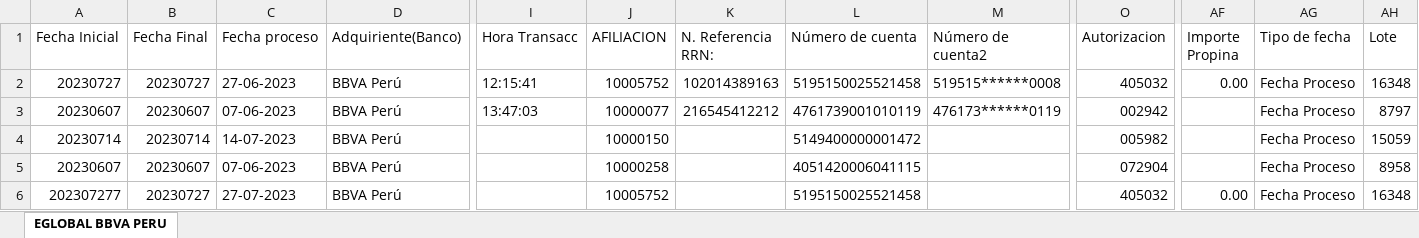
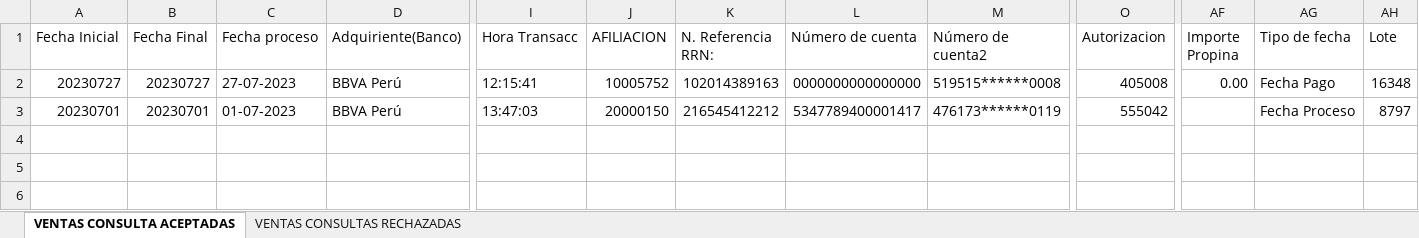
Before and after one commit to Icf22/EbinLatam, an Excel workbook: resources/insumoModuloVentas.xlsx, sheet VENTAS CONSULTA ACEPTADAS, drawn as a sheet; only a part is shown, gaps mark what is left out; values as stored, in another font and other column widths than the file's, no cell formats; rows hold the shown columns only; the diff names each change by its address in the sheet, - before the commit and + after, or states it on an @@ line.

Commit message:
Flujos Simple Consultas Aceptadas y rechazadas

```diff
--- a/resources/insumoModuloVentas.xlsx (sheet VENTAS CONSULTA ACEPTADAS)
+++ b/resources/insumoModuloVentas.xlsx (sheet VENTAS CONSULTA ACEPTADAS)
-sheet tab: EGLOBAL BBVA PERU
+sheet tab: VENTAS CONSULTA ACEPTADAS
+sheet tab: VENTAS CONSULTAS RECHAZADAS
-C2 (Fecha proceso): 27-06-2023
+C2 (Fecha proceso): 27-07-2023
-L2 (Número de cuenta): 5195150025521458
+L2 (Número de cuenta): 0000000000000000
-O2 (Autorizacion): 405032
+O2 (Autorizacion): 405008
-AG2 (Tipo de fecha): Fecha Proceso
+AG2 (Tipo de fecha): Fecha Pago
-A3 (Fecha Inicial): 20230607
+A3 (Fecha Inicial): 20230701
-B3 (Fecha Final): 20230607
+B3 (Fecha Final): 20230701
-C3 (Fecha proceso): 07-06-2023
+C3 (Fecha proceso): 01-07-2023
-J3 (AFILIACION): 10000077
+J3 (AFILIACION): 20000150
-L3 (Número de cuenta): 4761739001010119
+L3 (Número de cuenta): 5347789400001417
-O3 (Autorizacion): 002942
+O3 (Autorizacion): 555042
-row 4: 20230714 | 20230714 | 14-07-2023 | BBVA Perú |  | 10000150 |  | 5149400000001472 |  | 005982 |  | Fecha Proceso | 15059
-row 5: 20230607 | 20230607 | 07-06-2023 | BBVA Perú |  | 10000258 |  | 4051420006041115 |  | 072904 |  | Fecha Proceso | 8958
-row 6: 202307277 | 20230727 | 27-07-2023 | BBVA Perú |  | 10005752 |  | 5195150025521458 |  | 405032 | 0.00 | Fecha Proceso | 16348
```
Also changed, not shown: cell formats, 7 other files.
